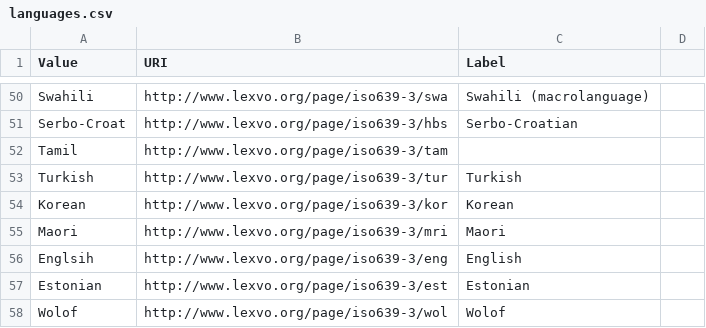
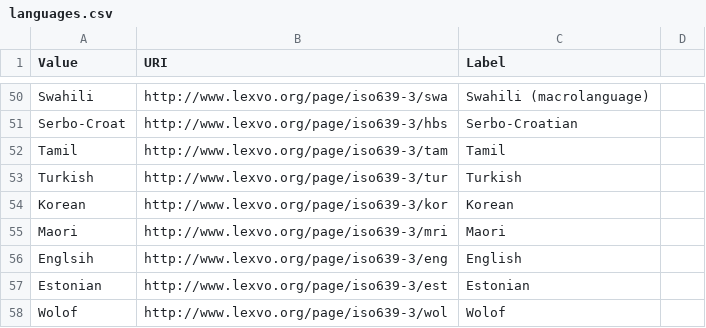
Before and after one commit to HLITS/LD4L_Film_Ontology, a CSV file: concordances/languages.csv, drawn as a sheet; only a part is shown, gaps mark what is left out.

Commit message:
Update languages.csv

```diff
--- a/concordances/languages.csv
+++ b/concordances/languages.csv
@@ -51,3 +51,3 @@ Swahili,http://www.lexvo.org/page/iso639-3/swa,	Swahili (macrolanguage)
 Serbo-Croat,http://www.lexvo.org/page/iso639-3/hbs,Serbo-Croatian
-Tamil,http://www.lexvo.org/page/iso639-3/tam
+Tamil,http://www.lexvo.org/page/iso639-3/tam,Tamil
 Turkish,http://www.lexvo.org/page/iso639-3/tur,Turkish
```
